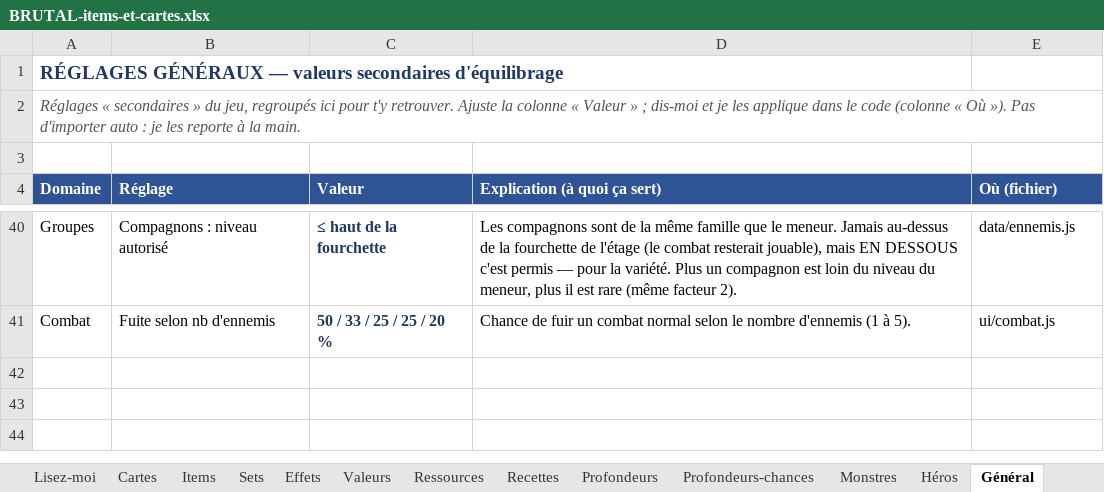
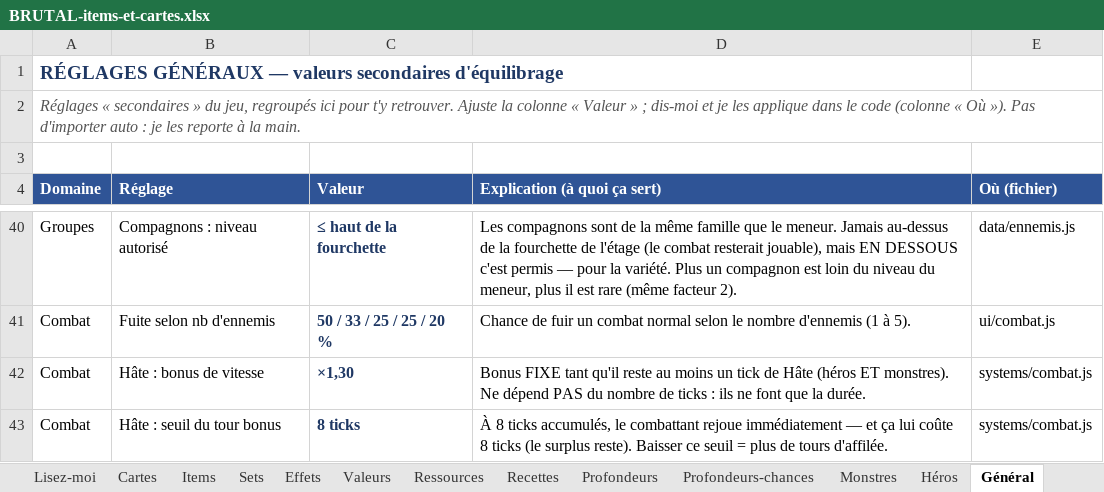
Before and after one commit to Dr-Brioche/Brutal, an Excel workbook: docs/BRUTAL-items-et-cartes.xlsx, sheet Général, drawn as a sheet; only a part is shown, gaps mark what is left out; values as stored, in another font and other column widths than the file's, no borders; the diff names each change by its address in the sheet, - before the commit and + after, or states it on an @@ line.

```diff
--- a/docs/BRUTAL-items-et-cartes.xlsx (sheet Général)
+++ b/docs/BRUTAL-items-et-cartes.xlsx (sheet Général)
+row 42: Combat | Hâte : bonus de vitesse | ×1,30 | Bonus FIXE tant qu'il reste au moins un tick de Hâte (héros ET monstres). Ne dépend PAS du nombre de ticks : ils ne font que la durée. | systems/combat.js
+row 43: Combat | Hâte : seuil du tour bonus | 8 ticks | À 8 ticks accumulés, le combattant rejoue immédiatement — et ça lui coûte 8 ticks (le surplus reste). Baisser ce seuil = plus de tours d'affilée. | systems/combat.js
```
Also changed, not shown: sheet Effets, 3 other files.
